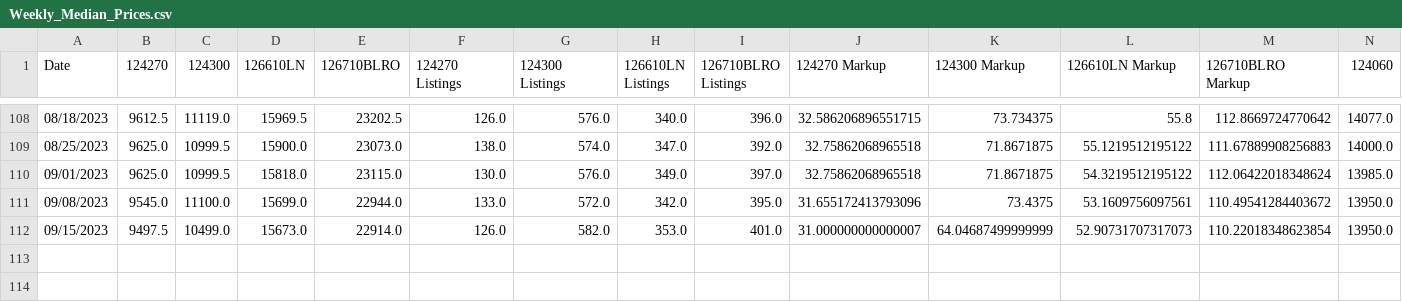
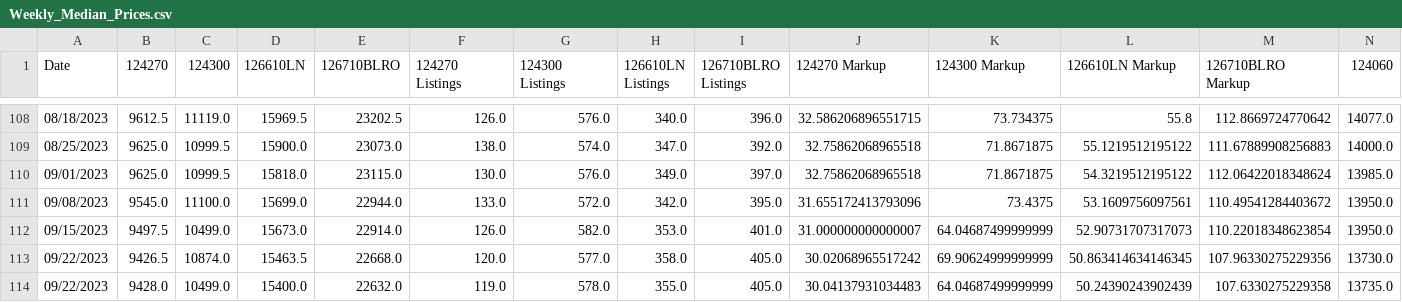
Before and after one commit to bobbypine/Rolex, a CSV file: Prices/Weekly_Median_Prices.csv, drawn as a sheet; only a part is shown, gaps mark what is left out; rows hold the shown columns only; the diff names each change by its address in the sheet, - before the commit and + after, or states it on an @@ line.

Commit message:
Pricing Updates

```diff
--- a/Prices/Weekly_Median_Prices.csv
+++ b/Prices/Weekly_Median_Prices.csv
+row 113: 09/22/2023 | 9426.5 | 10874.0 | 15463.5 | 22668.0 | 120.0 | 577.0 | 358.0 | 405.0 | 30.02068965517242 | 69.90624999999999 | 50.863414634146345 | 107.96330275229356 | 13730.0
+row 114: 09/22/2023 | 9428.0 | 10499.0 | 15400.0 | 22632.0 | 119.0 | 578.0 | 355.0 | 405.0 | 30.04137931034483 | 64.04687499999999 | 50.24390243902439 | 107.6330275229358 | 13735.0
```
